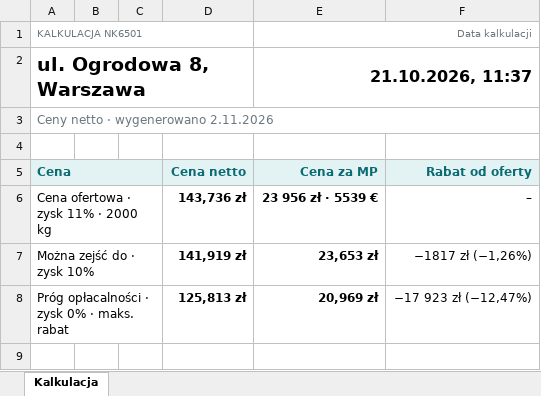
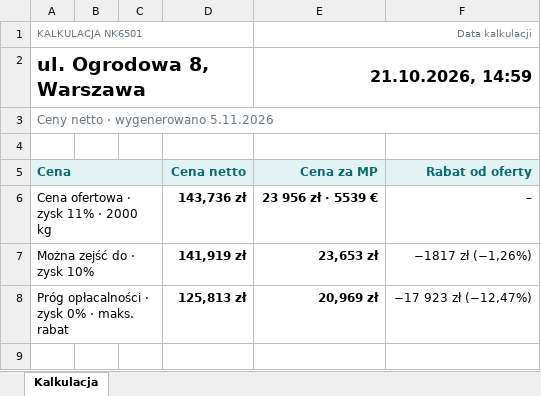
Before and after one commit to stan719/adobeee1, an Excel workbook: kalkulator-nk38/przyklady/Kalkulator_ul_Ogrodowa_8_Warszawa_NK6501.xlsx, sheet Kalkulacja, drawn as a sheet; only a part is shown; values as stored, in another font and other column widths than the file's, no borders; the diff names each change by its address in the sheet, - before the commit and + after, or states it on an @@ line.

```diff
--- a/kalkulator-nk38/przyklady/Kalkulator_ul_Ogrodowa_8_Warszawa_NK6501.xlsx (sheet Kalkulacja)
+++ b/kalkulator-nk38/przyklady/Kalkulator_ul_Ogrodowa_8_Warszawa_NK6501.xlsx (sheet Kalkulacja)
-E2 (Cena za MP): 21.10.2026, 11:37
+E2 (Cena za MP): 21.10.2026, 14:59
-A3 (Cena): Ceny netto · wygenerowano 2.11.2026
+A3 (Cena): Ceny netto · wygenerowano 5.11.2026
```
Also changed, not shown: kalkulator-nk38/przyklady/Kalkulator_ul_Brzozowa_9_Poznan_NK38.xlsx, kalkulator-nk38/przyklady/Kalkulator_ul_Kwiatowa_24_Piastow_NKPXLH.xlsx, 24 other files.
